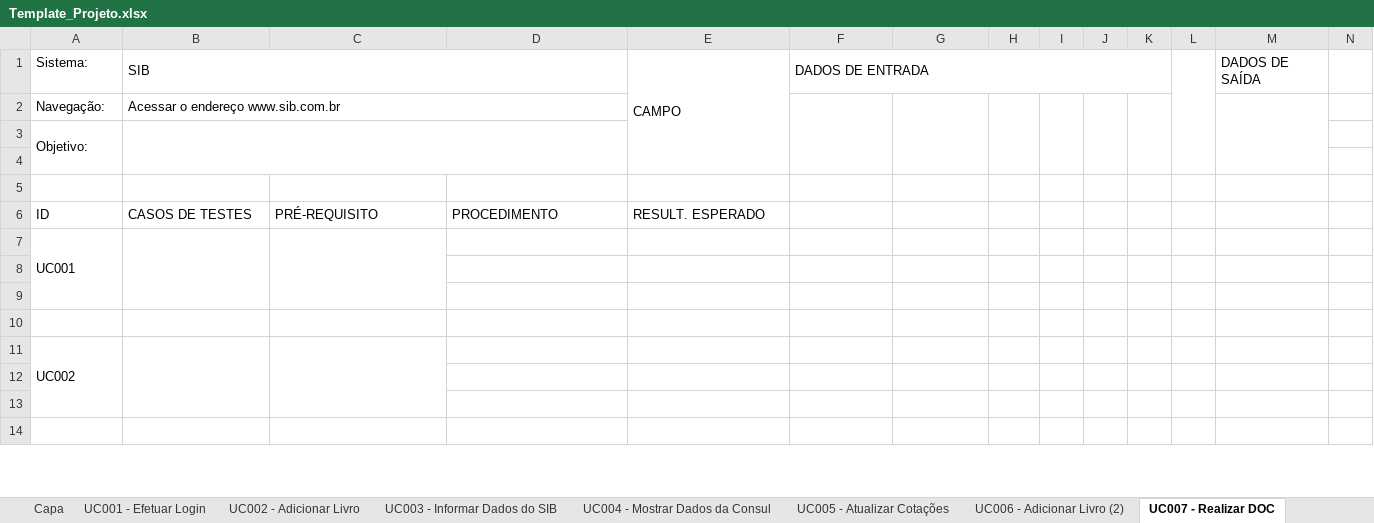
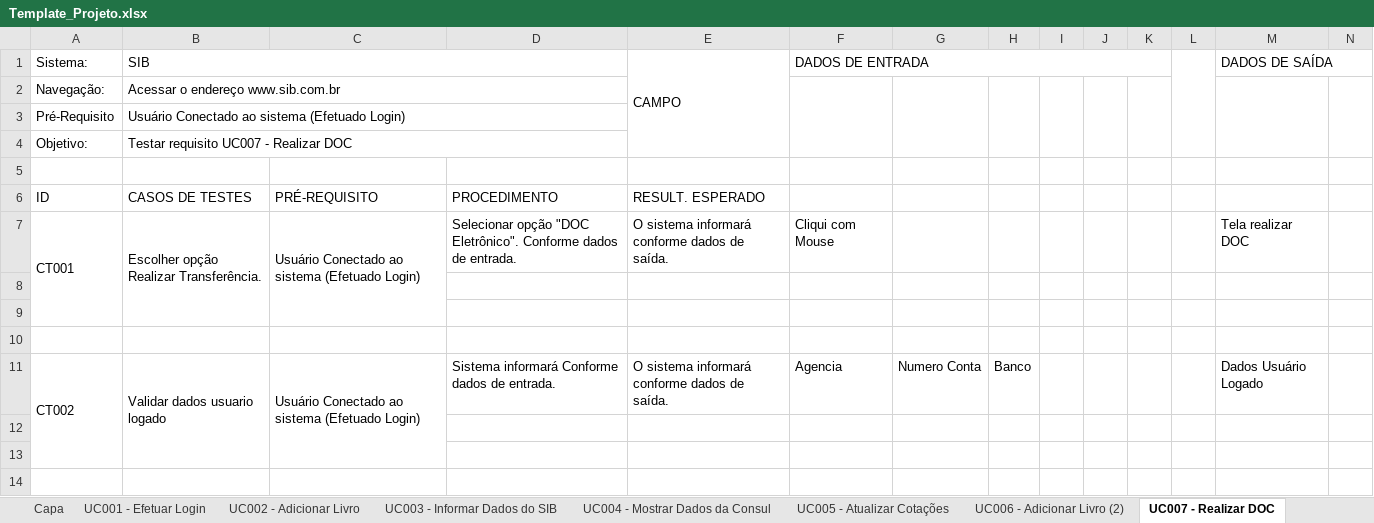
Before and after one commit to josimarpe/SIB, an Excel workbook: Requisitos/Template_Projeto.xlsx, sheet UC007 - Realizar DOC, drawn as a sheet; only a part is shown; values as stored, in another font and other column widths than the file's, no cell formats; conditional formats not drawn; removed rows and columns are numbered as before the commit, all else as after; the diff covers the shown part only; the diff names each change by its address in the sheet, - before the commit and + after, or states it on an @@ line.

```diff
--- a/Requisitos/Template_Projeto.xlsx (sheet UC007 - Realizar DOC)
+++ b/Requisitos/Template_Projeto.xlsx (sheet UC007 - Realizar DOC)
+M1:N1 merged
+N2:N4 merged
+row 3: Pré-Requisito | Usuário Conectado ao sistema (Efetuado Login)
-A3:A4 merged
-B4 (SIB): (empty)
+B4 (SIB): Testar requisito UC007 - Realizar DOC
-row 4: (empty)
-row 7: UC001
+row 7: CT001 | Escolher opção Realizar Transferência. | Usuário Conectado ao sistema (Efetuado Login) | Selecionar opção "DOC Eletrônico". Conforme dados de entrada. | O sistema informará conforme dados de saída. | Cliqui com Mouse |  |  |  |  |  |  | Tela realizar DOC
-row 11: UC002
+row 11: CT002 | Validar dados usuario logado | Usuário Conectado ao sistema (Efetuado Login) | Sistema informará Conforme dados de entrada. | O sistema informará conforme dados de saída. | Agencia | Numero Conta | Banco |  |  |  |  | Dados Usuário Logado
```
Also changed, not shown: 11 added rows, 11 removed rows, 8 edited cells and merged cells elsewhere in this sheet, cell formats.
